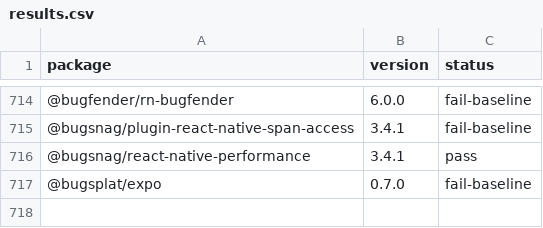
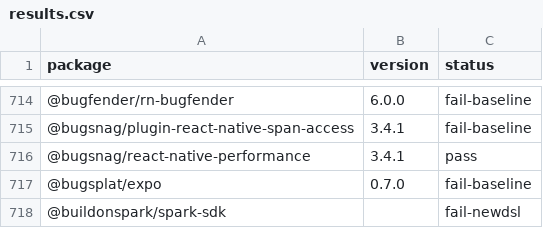
Before and after one commit to gabrieldonadel/agp-new-dsl, a CSV file: results.csv, drawn as a sheet; only a part is shown, gaps mark what is left out; the diff names each change by its address in the sheet, - before the commit and + after, or states it on an @@ line.

Commit message:
test(@buildonspark/spark-sdk): fail-newdsl

```diff
--- a/results.csv
+++ b/results.csv
+row 718: @buildonspark/spark-sdk |  | fail-newdsl
```
Also changed, not shown: 1 other file.
